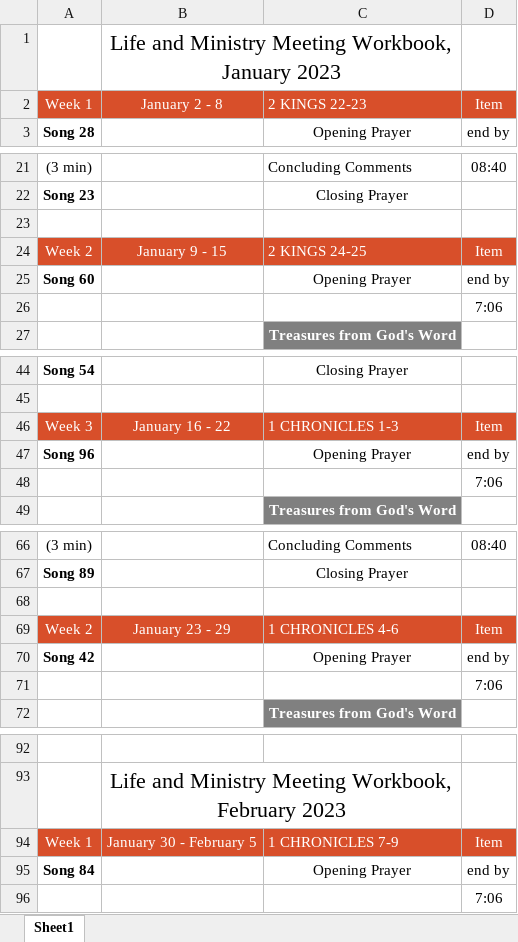
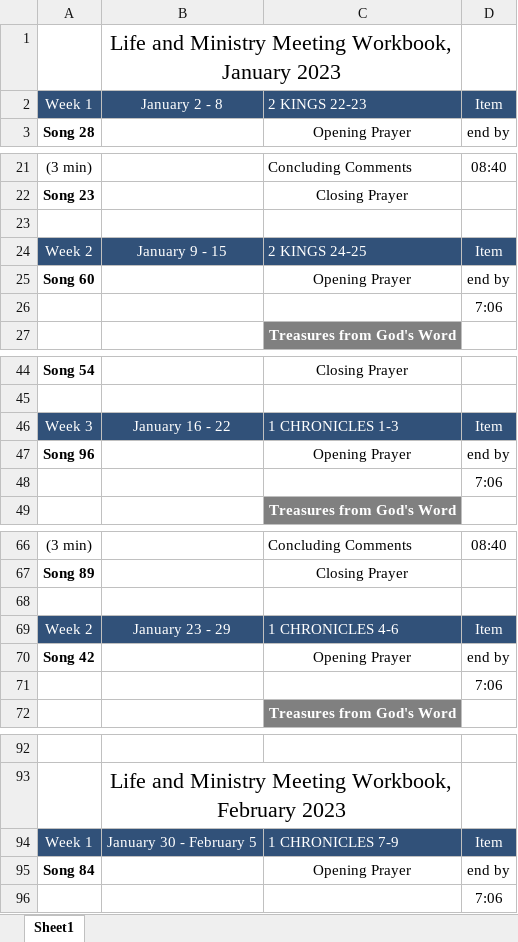
Before and after one commit to Bendoman/Schedule_helper, an Excel workbook: output/Life and Ministry Meeting Workbook, January-February 2023.xlsx, sheet Sheet1, drawn as a sheet; only a part is shown, gaps mark what is left out; values as stored, in another font and other column widths than the file's, no borders; the diff covers the shown part only; the diff names each change by its address in the sheet, - before the commit and + after, or states it on an @@ line.

```diff
--- a/output/Life and Ministry Meeting Workbook, January-February 2023.xlsx (sheet Sheet1)
+++ b/output/Life and Ministry Meeting Workbook, January-February 2023.xlsx (sheet Sheet1)
-A2:D2 fill: #D84F2A
+A2:D2 fill: #315179
-A24:D24 fill: #D84F2A
+A24:D24 fill: #315179
-A46:D46 fill: #D84F2A
+A46:D46 fill: #315179
-A69:D69 fill: #D84F2A
+A69:D69 fill: #315179
-A94:D94 fill: #D84F2A
+A94:D94 fill: #315179
```
Also changed, not shown: cell formats elsewhere in this sheet, 4 other files.
